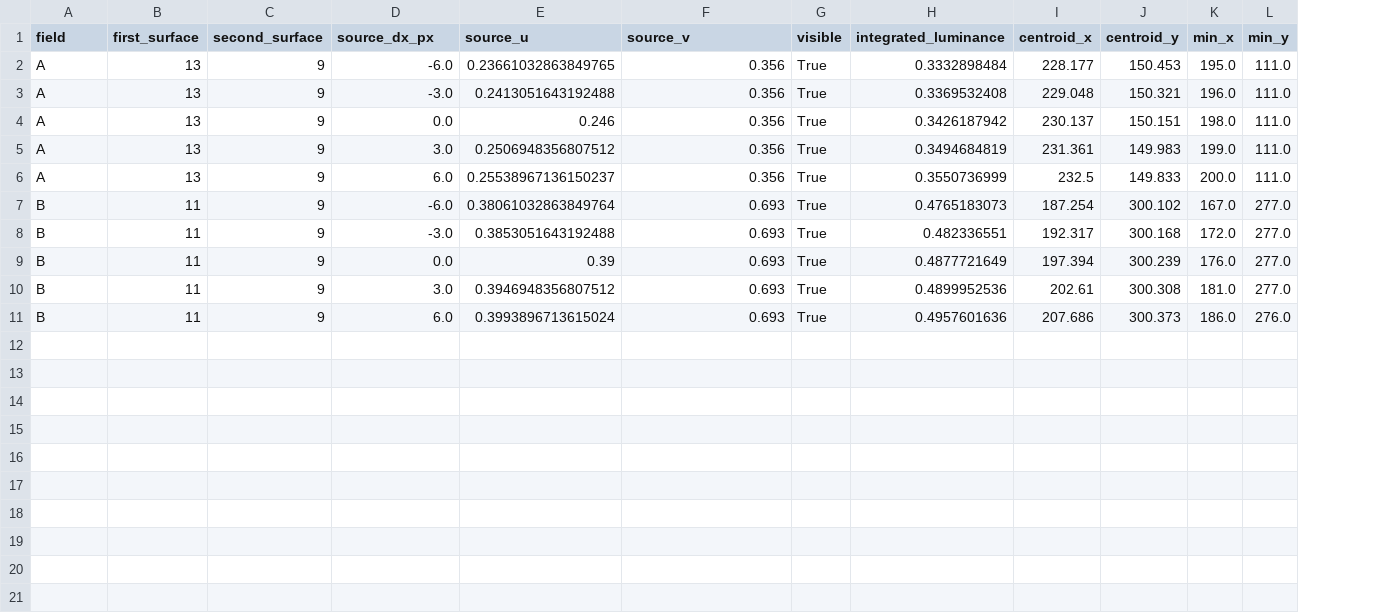
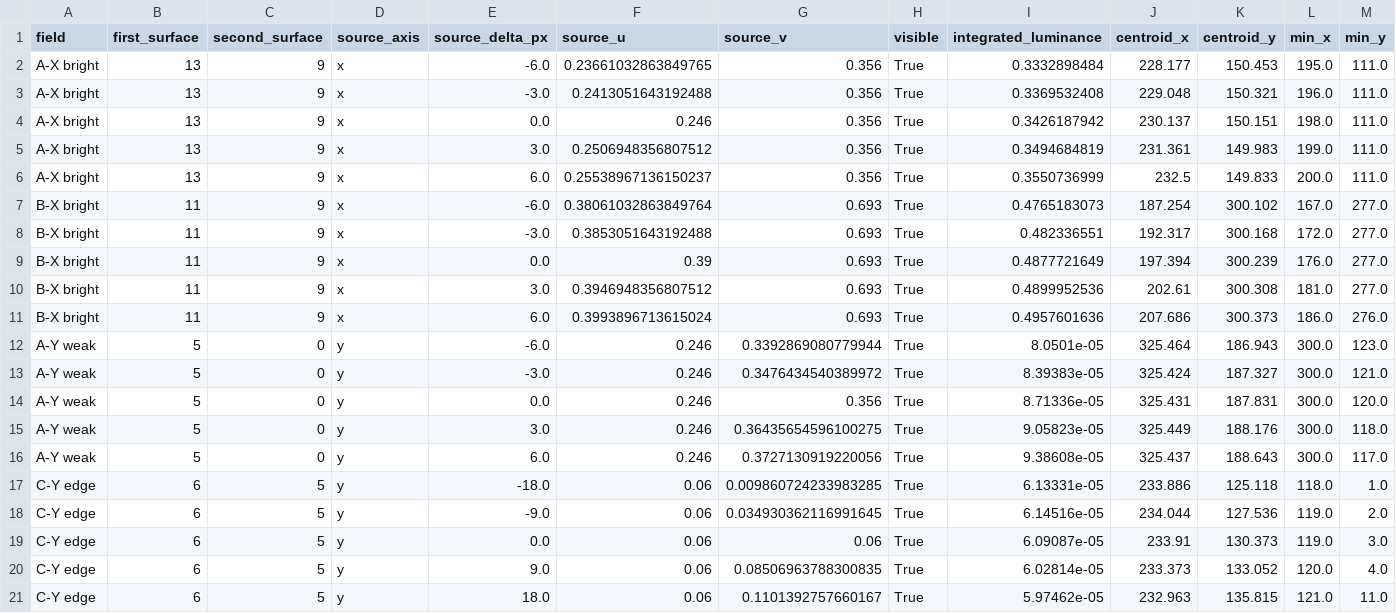
Before and after one commit to lagmajin/ArtifactStudio, a CSV file: tools/LensFlareLab/examples/fig10-field-continuity.csv, drawn as a sheet; only a part is shown; addresses are those after the commit; rows hold the shown columns only; the diff names each change by its address in the sheet, - before the commit and + after, or states it on an @@ line.

Commit message:
Extend ghost continuity checks to weak and edge paths

```diff
--- a/tools/LensFlareLab/examples/fig10-field-continuity.csv
+++ b/tools/LensFlareLab/examples/fig10-field-continuity.csv
+column D (source_axis), rows 2-11: all x
-E1: source_dx_px
+E1: source_delta_px
-A2:A6 (field): A
+A2:A6 (field): A-X bright
-A7:A11 (field): B
+A7:A11 (field): B-X bright
+row 12: A-Y weak | 5 | 0 | y | -6.0 | 0.246 | 0.3392869080779944 | True | 8.0501e-05 | 325.464 | 186.943 | 300.0 | 123.0
+row 13: A-Y weak | 5 | 0 | y | -3.0 | 0.246 | 0.3476434540389972 | True | 8.39383e-05 | 325.424 | 187.327 | 300.0 | 121.0
+row 14: A-Y weak | 5 | 0 | y | 0.0 | 0.246 | 0.356 | True | 8.71336e-05 | 325.431 | 187.831 | 300.0 | 120.0
+row 15: A-Y weak | 5 | 0 | y | 3.0 | 0.246 | 0.36435654596100275 | True | 9.05823e-05 | 325.449 | 188.176 | 300.0 | 118.0
+row 16: A-Y weak | 5 | 0 | y | 6.0 | 0.246 | 0.3727130919220056 | True | 9.38608e-05 | 325.437 | 188.643 | 300.0 | 117.0
+row 17: C-Y edge | 6 | 5 | y | -18.0 | 0.06 | 0.009860724233983285 | True | 6.13331e-05 | 233.886 | 125.118 | 118.0 | 1.0
+row 18: C-Y edge | 6 | 5 | y | -9.0 | 0.06 | 0.034930362116991645 | True | 6.14516e-05 | 234.044 | 127.536 | 119.0 | 2.0
+row 19: C-Y edge | 6 | 5 | y | 0.0 | 0.06 | 0.06 | True | 6.09087e-05 | 233.91 | 130.373 | 119.0 | 3.0
+row 20: C-Y edge | 6 | 5 | y | 9.0 | 0.06 | 0.08506963788300835 | True | 6.02814e-05 | 233.373 | 133.052 | 120.0 | 4.0
+row 21: C-Y edge | 6 | 5 | y | 18.0 | 0.06 | 0.1101392757660167 | True | 5.97462e-05 | 232.963 | 135.815 | 121.0 | 11.0
```
Also changed, not shown: 3 other files.
